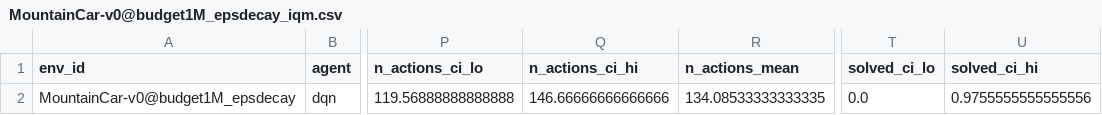
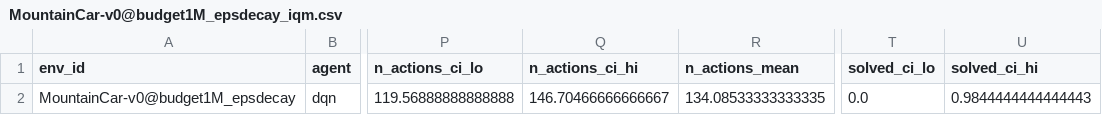
Before and after one commit to hyeseongjeon5-png/when-to-act-rl, a CSV file: results/aggregate/MountainCar-v0@budget1M_epsdecay_iqm.csv, drawn as a sheet; only a part is shown, gaps mark what is left out; the diff names each change by its address in the sheet, - before the commit and + after, or states it on an @@ line.

```diff
--- a/results/aggregate/MountainCar-v0@budget1M_epsdecay_iqm.csv
+++ b/results/aggregate/MountainCar-v0@budget1M_epsdecay_iqm.csv
-Q2 (n_actions_ci_hi): 146.66666666666666
+Q2 (n_actions_ci_hi): 146.70466666666667
-U2 (solved_ci_hi): 0.9755555555555556
+U2 (solved_ci_hi): 0.9844444444444443
```
Also changed, not shown: results/aggregate/MinAtar_Freeway-v1_iqm.csv, results/aggregate/MountainCar-v0@budget1M_wide_iqm.csv, 7 other files.
